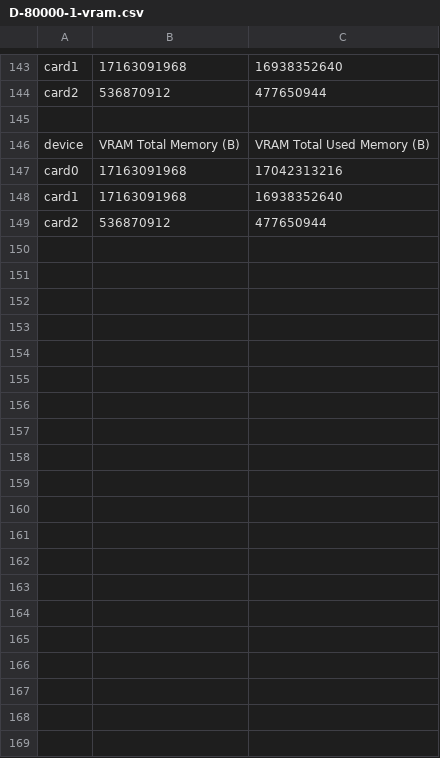
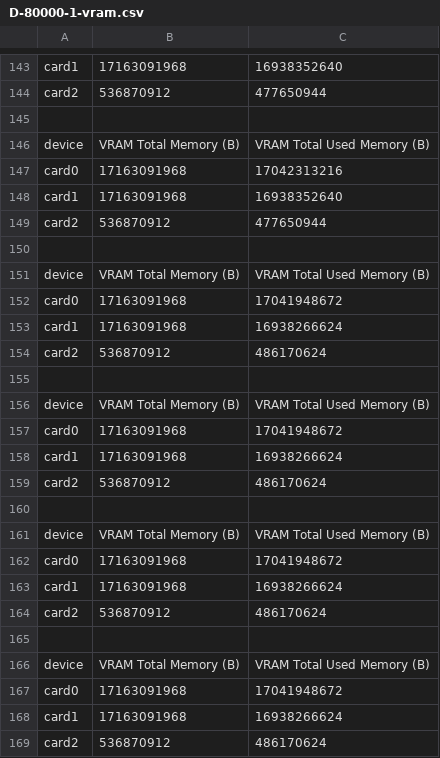
Before and after one commit to milpster/strata-dflash2-gfx906-mixed-rocm-cuda, a CSV file: bench/ab-v0210/rpcprof/out/ab9/D-80000-1-vram.csv, drawn as a sheet; only a part is shown, gaps mark what is left out; the diff covers the shown part only.

Commit message:
bench(ab9): span decomposition - helper quant 45% of lock (image_format 1); ksync 39%; quant-move is the lever

```diff
--- a/bench/ab-v0210/rpcprof/out/ab9/D-80000-1-vram.csv
+++ b/bench/ab-v0210/rpcprof/out/ab9/D-80000-1-vram.csv
@@ -149 +149,21 @@ card1,17163091968,16938352640
 card2,536870912,477650944
+
+device,VRAM Total Memory (B),VRAM Total Used Memory (B)
+card0,17163091968,17041948672
+card1,17163091968,16938266624
+card2,536870912,486170624
+
+device,VRAM Total Memory (B),VRAM Total Used Memory (B)
+card0,17163091968,17041948672
+card1,17163091968,16938266624
+card2,536870912,486170624
+
+device,VRAM Total Memory (B),VRAM Total Used Memory (B)
+card0,17163091968,17041948672
+card1,17163091968,16938266624
+card2,536870912,486170624
+
+device,VRAM Total Memory (B),VRAM Total Used Memory (B)
+card0,17163091968,17041948672
+card1,17163091968,16938266624
+card2,536870912,486170624
```
Also changed, not shown: 30 added rows elsewhere in this file, bench/ab-v0210/rpcprof/out/ab9/D-8000-1-vram.csv, bench/ab-v0210/rpcprof/out/ab9/D-8000-2-vram.csv, 25 other files.
